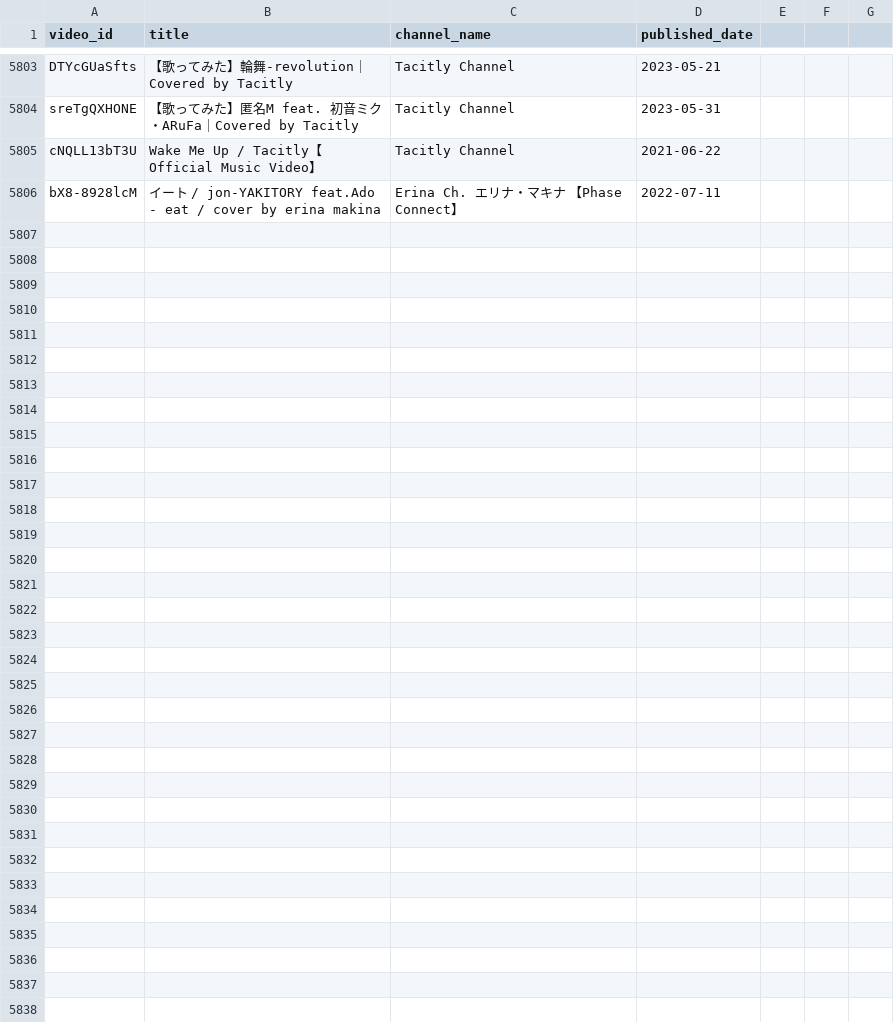
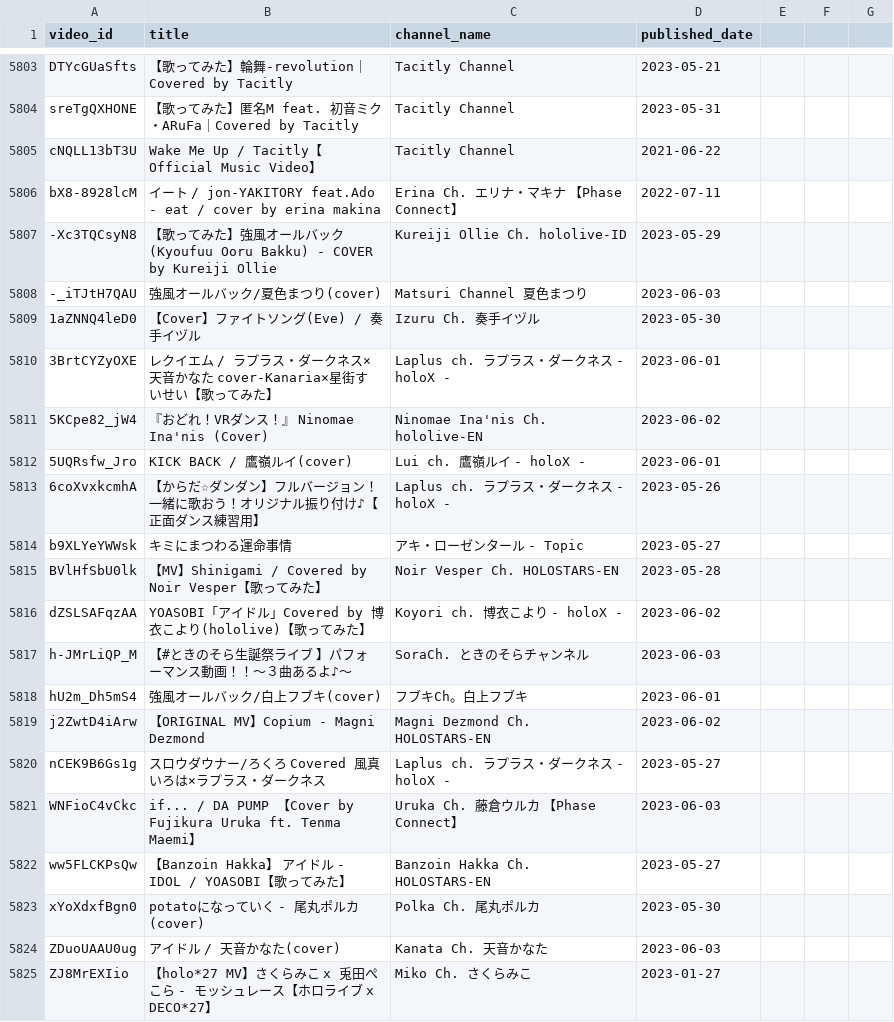
Before and after one commit to Pinapelzx/CoversArchive, a CSV file: all_archived.csv, drawn as a sheet; only a part is shown, gaps mark what is left out.

Commit message:
Generation 6/5/2023 7:19 PM PST
https://www.youtube.com/watch?v=_ZJ8MrEXIio
https://youtu.be/h-JMrLiQP_M
https://www.youtube.com/watch?v=-_iTJtH7QAU
https://youtu.be/ZDuoUAAU0ug
https://youtu.be/5KCpe82_jW4
https://youtu.be/dZSLSAFqzAA
https://www.youtube.com/watch?v=j2ZwtD4iArw
https://www.youtube.com/watch?v=hU2m_Dh5mS4
https://www.youtube.com/watch?v=3BrtCYZyOXE
https://www.youtube.com/watch?v=5UQRsfw_Jro
https://youtu.be/1aZNNQ4leD0
https://youtu.be/xYoXdxfBgn0
https://www.youtube.com/watch?v=-Xc3TQCsyN8
https://www.youtube.com/watch?v=BVlHfSbU0lk
https://www.youtube.com/watch?v=b9XLYeYWWsk
https://www.youtube.com/watch?v=nCEK9B6Gs1g
https://www.youtube.com/watch?v=6coXvxkcmhA
https://youtu.be/ww5FLCKPsQw
https://www.youtube.com/watch?v=6coXvxkcmhA
https://www.youtube.com/watch?v=WNFioC4vCkc

```diff
--- a/all_archived.csv
+++ b/all_archived.csv
@@ -5806 +5806,20 @@ cNQLL13bT3U,Wake Me Up / Tacitly【Official Music Video】,Tacitly Channel,2021-
 bX8-8928lcM,イート / jon-YAKITORY feat.Ado - eat / cover by erina makina,Erina Ch. エリナ・マキナ 【Phase Connect】,2022-07-11
+-Xc3TQCsyN8,【歌ってみた】強風オールバック (Kyoufuu Ooru Bakku) - COVER by Kureiji Ollie,Kureiji Ollie Ch. hololive-ID,2023-05-29
+-_iTJtH7QAU,強風オールバック/夏色まつり(cover),Matsuri Channel 夏色まつり,2023-06-03
+1aZNNQ4leD0,【Cover】ファイトソング(Eve) / 奏手イヅル,Izuru Ch. 奏手イヅル,2023-05-30
+3BrtCYZyOXE,レクイエム / ラプラス・ダークネス×天音かなた cover-Kanaria×星街すいせい【歌ってみた】,Laplus ch. ラプラス・ダークネス - holoX -,2023-06-01
+5KCpe82_jW4,『おどれ！VRダンス！』 Ninomae Ina'nis (Cover),Ninomae Ina'nis Ch. hololive-EN,2023-06-02
+5UQRsfw_Jro,KICK BACK / 鷹嶺ルイ(cover),Lui ch. 鷹嶺ルイ - holoX -,2023-06-01
+6coXvxkcmhA,【からだ☆ダンダン】フルバージョン！ 一緒に歌おう！オリジナル振り付け♪【正面ダンス練習用】,Laplus ch. ラプラス・ダークネス - holoX -,2023-05-26
+b9XLYeYWWsk,キミにまつわる運命事情,アキ・ローゼンタール - Topic,2023-05-27
+BVlHfSbU0lk,【MV】Shinigami / Covered by Noir Vesper【歌ってみた】,Noir Vesper Ch. HOLOSTARS-EN,2023-05-28
+dZSLSAFqzAA,YOASOBI「アイドル」Covered by 博衣こより(hololive)【歌ってみた】,Koyori ch. 博衣こより - holoX -,2023-06-02
+h-JMrLiQP_M,【#ときのそら生誕祭ライブ 】パフォーマンス動画！！～３曲あるよ♪～,SoraCh. ときのそらチャンネル,2023-06-03
+hU2m_Dh5mS4,強風オールバック/白上フブキ(cover),フブキCh。白上フブキ,2023-06-01
+j2ZwtD4iArw,【ORIGINAL MV】Copium - Magni Dezmond,Magni Dezmond Ch. HOLOSTARS-EN,2023-06-02
+nCEK9B6Gs1g,スロウダウナー/ろくろ Covered 風真いろは×ラプラス・ダークネス,Laplus ch. ラプラス・ダークネス - holoX -,2023-05-27
+WNFioC4vCkc,if... / DA PUMP 【Cover by Fujikura Uruka ft. Tenma Maemi】,Uruka Ch. 藤倉ウルカ 【Phase Connect】,2023-06-03
+ww5FLCKPsQw,【Banzoin Hakka】 アイドル - IDOL / YOASOBI【歌ってみた】,Banzoin Hakka Ch. HOLOSTARS-EN,2023-05-27
+xYoXdxfBgn0,potatoになっていく - 尾丸ポルカ(cover),Polka Ch. 尾丸ポルカ,2023-05-30
+ZDuoUAAU0ug,アイドル / 天音かなた(cover),Kanata Ch. 天音かなた,2023-06-03
+ZJ8MrEXIio,【holo*27 MV】さくらみこ x 兎田ぺこら - モッシュレース【ホロライブ x DECO*27】,Miko Ch. さくらみこ,2023-01-27
```
